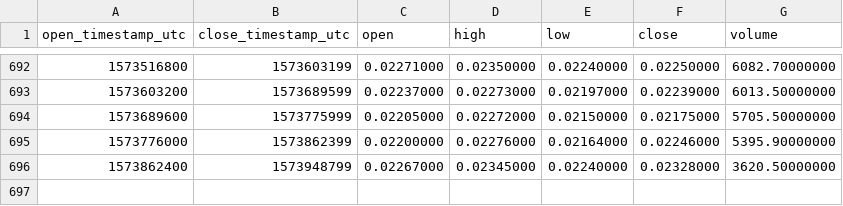
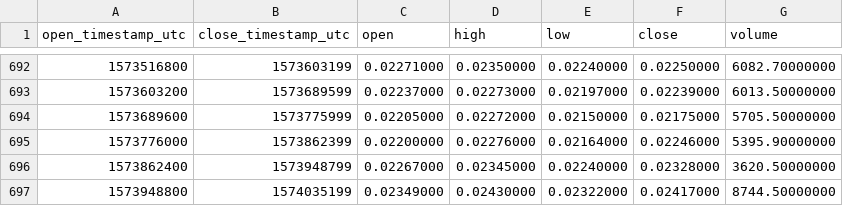
Before and after one commit to cryptobigbro/binance-NEBLBNB, a CSV file: binance-NEBLBNB-1d.csv, drawn as a sheet; only a part is shown, gaps mark what is left out.

Commit message:
Update OHLCV data.

```diff
--- a/binance-NEBLBNB-1d.csv
+++ b/binance-NEBLBNB-1d.csv
@@ -696 +696,2 @@ open_timestamp_utc,close_timestamp_utc,open,high,low,close,volume
 1573862400,1573948799,0.02267000,0.02345000,0.02240000,0.02328000,3620.50000000
+1573948800,1574035199,0.02349000,0.02430000,0.02322000,0.02417000,8744.50000000
```
Also changed, not shown: 1 other file.
